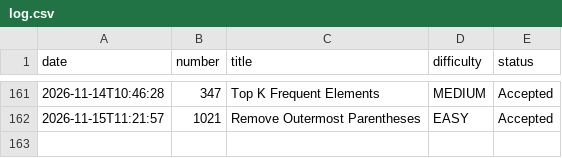
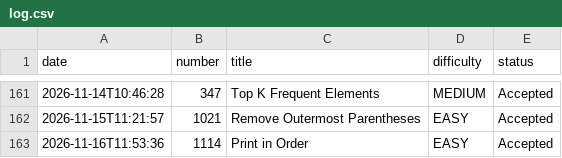
Before and after one commit to dlivinesh1907/leetcode, a CSV file: log.csv, drawn as a sheet; only a part is shown, gaps mark what is left out; the diff names each change by its address in the sheet, - before the commit and + after, or states it on an @@ line.

```diff
--- a/log.csv
+++ b/log.csv
+row 163: 2026-11-16T11:53:36 | 1114 | Print in Order | EASY | Accepted
```
Also changed, not shown: 1 other file.
